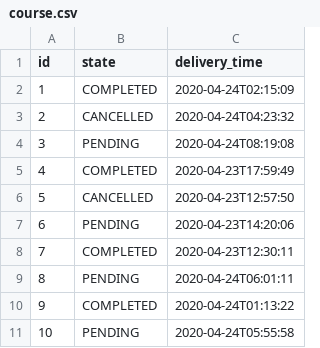
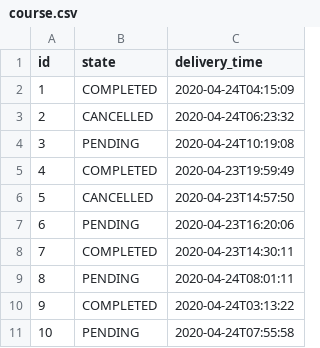
Before and after one commit to dimaassi22/dm-gl, a CSV file: testbed/src/main/resources/config/liquibase/fake-data/course.csv, drawn as a sheet.

```diff
--- a/testbed/src/main/resources/config/liquibase/fake-data/course.csv
+++ b/testbed/src/main/resources/config/liquibase/fake-data/course.csv
@@ -1,11 +1,11 @@
 id;state;delivery_time
-1;COMPLETED;2020-04-24T02:15:09
-2;CANCELLED;2020-04-24T04:23:32
-3;PENDING;2020-04-24T08:19:08
-4;COMPLETED;2020-04-23T17:59:49
-5;CANCELLED;2020-04-23T12:57:50
-6;PENDING;2020-04-23T14:20:06
-7;COMPLETED;2020-04-23T12:30:11
-8;PENDING;2020-04-24T06:01:11
-9;COMPLETED;2020-04-24T01:13:22
-10;PENDING;2020-04-24T05:55:58
+1;COMPLETED;2020-04-24T04:15:09
+2;CANCELLED;2020-04-24T06:23:32
+3;PENDING;2020-04-24T10:19:08
+4;COMPLETED;2020-04-23T19:59:49
+5;CANCELLED;2020-04-23T14:57:50
+6;PENDING;2020-04-23T16:20:06
+7;COMPLETED;2020-04-23T14:30:11
+8;PENDING;2020-04-24T08:01:11
+9;COMPLETED;2020-04-24T03:13:22
+10;PENDING;2020-04-24T07:55:58
```
Also changed, not shown: 20 other files.
